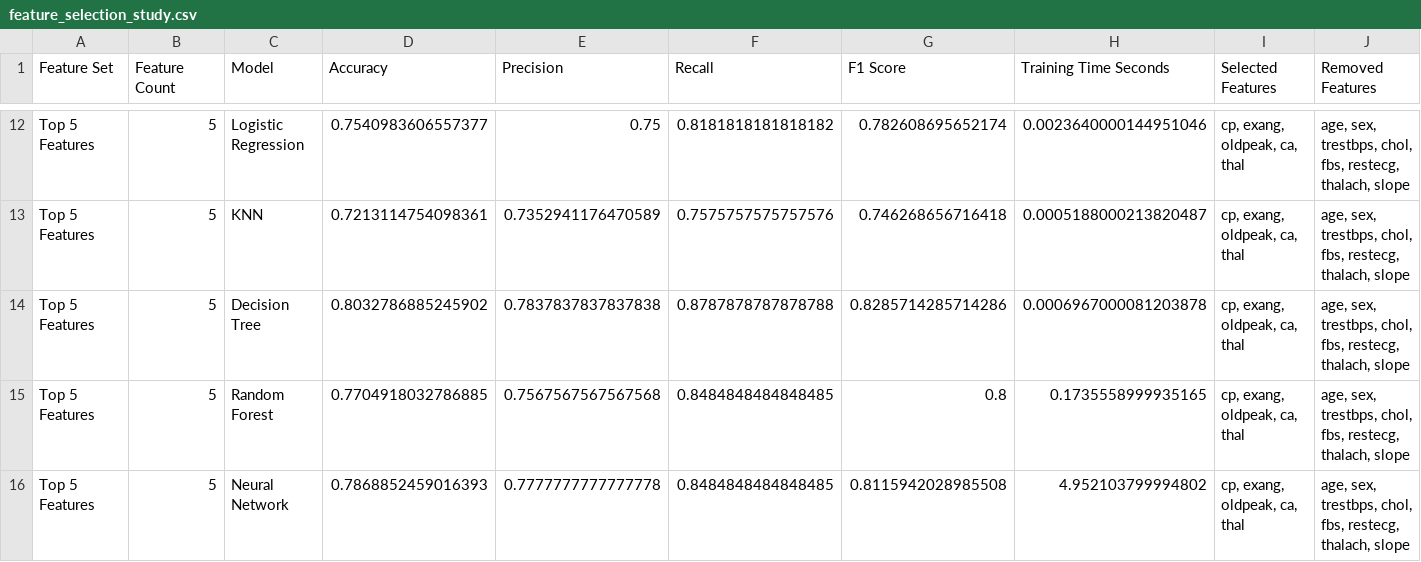
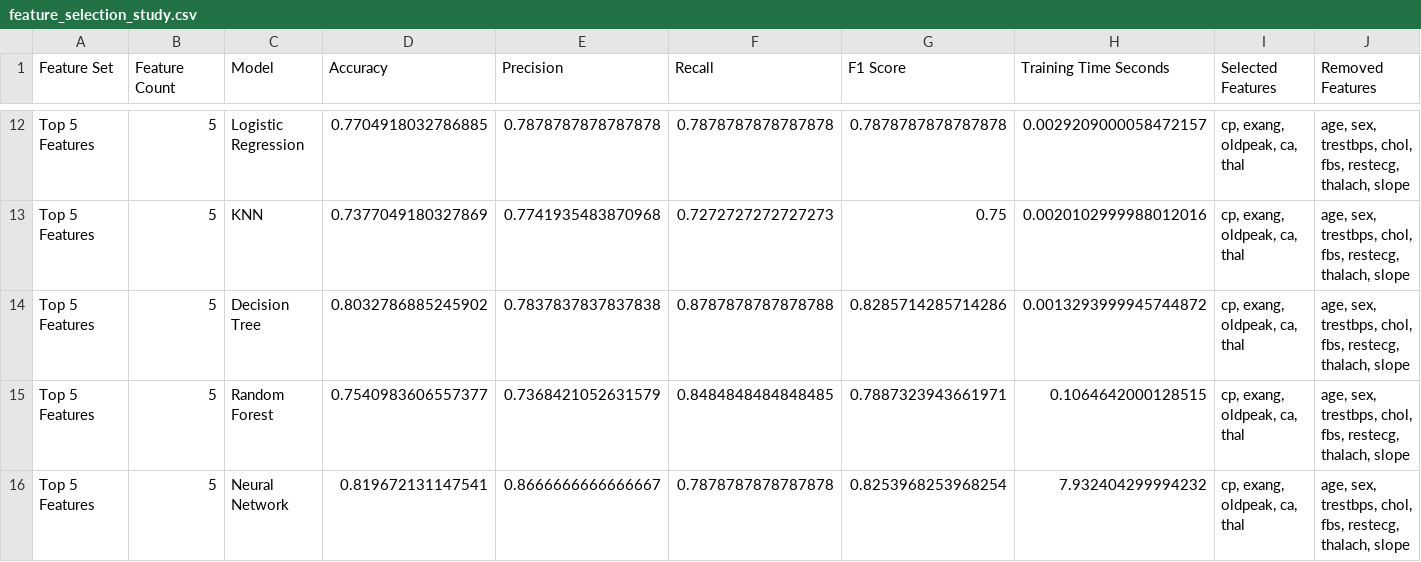
Before and after one commit to arbakelmendi/HealthGuard-Platform, a CSV file: ml/results/feature_selection_study.csv, drawn as a sheet; only a part is shown, gaps mark what is left out; the diff covers the shown part only; the diff names each change by its address in the sheet, - before the commit and + after, or states it on an @@ line.

```diff
--- a/ml/results/feature_selection_study.csv
+++ b/ml/results/feature_selection_study.csv
-D12 (Accuracy): 0.7540983606557377
+D12 (Accuracy): 0.7704918032786885
-E12 (Precision): 0.75
+E12 (Precision): 0.7878787878787878
-F12 (Recall): 0.8181818181818182
+F12 (Recall): 0.7878787878787878
-G12 (F1 Score): 0.782608695652174
+G12 (F1 Score): 0.7878787878787878
-H12 (Training Time Seconds): 0.0023640000144951046
+H12 (Training Time Seconds): 0.0029209000058472157
-D13 (Accuracy): 0.7213114754098361
+D13 (Accuracy): 0.7377049180327869
-E13 (Precision): 0.7352941176470589
+E13 (Precision): 0.7741935483870968
-F13 (Recall): 0.7575757575757576
+F13 (Recall): 0.7272727272727273
-G13 (F1 Score): 0.746268656716418
+G13 (F1 Score): 0.75
-H13 (Training Time Seconds): 0.0005188000213820487
+H13 (Training Time Seconds): 0.0020102999988012016
-H14 (Training Time Seconds): 0.0006967000081203878
+H14 (Training Time Seconds): 0.0013293999945744872
-D15 (Accuracy): 0.7704918032786885
+D15 (Accuracy): 0.7540983606557377
-E15 (Precision): 0.7567567567567568
+E15 (Precision): 0.7368421052631579
-G15 (F1 Score): 0.8
+G15 (F1 Score): 0.7887323943661971
-H15 (Training Time Seconds): 0.1735558999935165
+H15 (Training Time Seconds): 0.1064642000128515
-D16 (Accuracy): 0.7868852459016393
+D16 (Accuracy): 0.819672131147541
-E16 (Precision): 0.7777777777777778
+E16 (Precision): 0.8666666666666667
-F16 (Recall): 0.8484848484848485
+F16 (Recall): 0.7878787878787878
-G16 (F1 Score): 0.8115942028985508
+G16 (F1 Score): 0.8253968253968254
-H16 (Training Time Seconds): 4.952103799994802
+H16 (Training Time Seconds): 7.932404299994232
```
Also changed, not shown: 32 edited cells elsewhere in this file, 7 other files.
